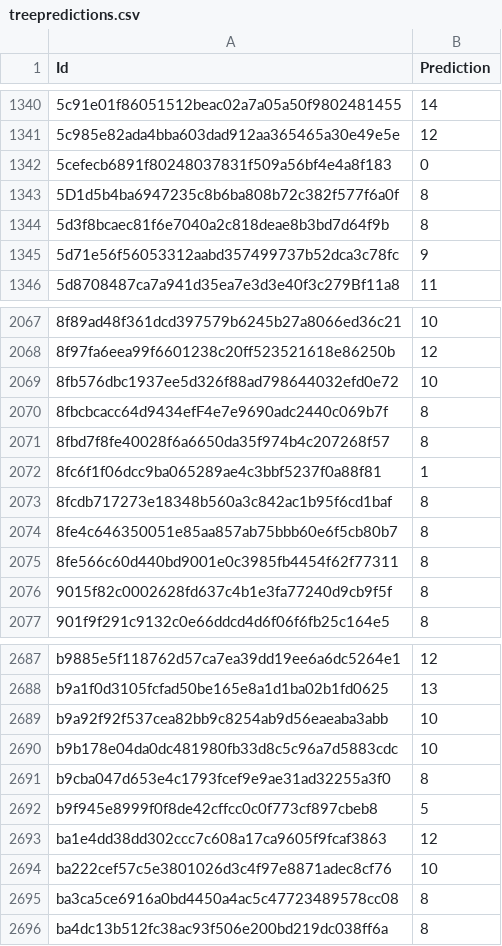
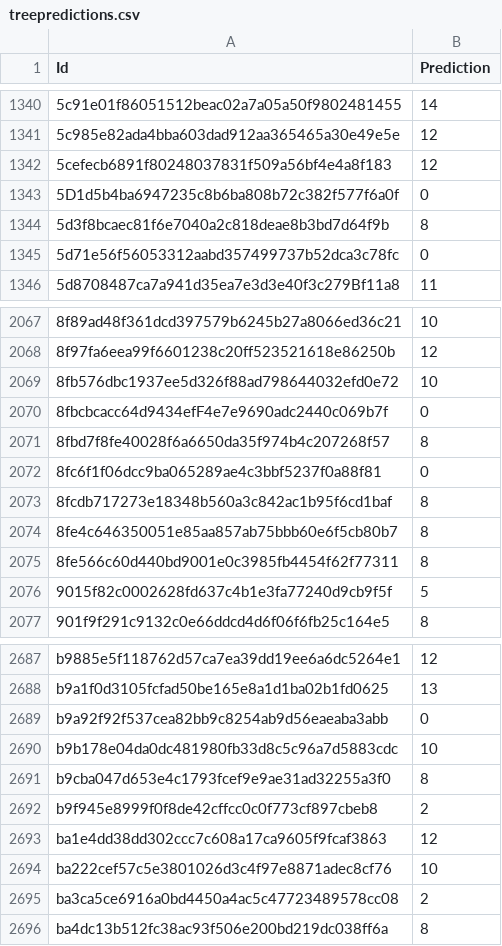
Before and after one commit to d-fan/cs181-practical-2, a CSV file: treepredictions.csv, drawn as a sheet; only a part is shown, gaps mark what is left out; the diff covers the shown part only.

```diff
--- a/treepredictions.csv
+++ b/treepredictions.csv
@@ -1341,6 +1341,6 @@ Id,Prediction
 5c985e82ada4bba603dad912aa365465a30e49e5e,12
-5cefecb6891f80248037831f509a56bf4e4a8f183,0
-5D1d5b4ba6947235c8b6ba808b72c382f577f6a0f,8
+5cefecb6891f80248037831f509a56bf4e4a8f183,12
+5D1d5b4ba6947235c8b6ba808b72c382f577f6a0f,0
 5d3f8bcaec81f6e7040a2c818deae8b3bd7d64f9b,8
-5d71e56f56053312aabd357499737b52dca3c78fc,9
+5d71e56f56053312aabd357499737b52dca3c78fc,0
 5d8708487ca7a941d35ea7e3d3e40f3c279Bf11a8,11
@@ -2069,5 +2069,5 @@ Id,Prediction
 8fb576dbc1937ee5d326f88ad798644032efd0e72,10
-8fbcbcacc64d9434efF4e7e9690adc2440c069b7f,8
+8fbcbcacc64d9434efF4e7e9690adc2440c069b7f,0
 8fbd7f8fe40028f6a6650da35f974b4c207268f57,8
-8fc6f1f06dcc9ba065289ae4c3bbf5237f0a88f81,1
+8fc6f1f06dcc9ba065289ae4c3bbf5237f0a88f81,0
 8fcdb717273e18348b560a3c842ac1b95f6cd1baf,8
@@ -2075,3 +2075,3 @@ Id,Prediction
 8fe566c60d440bd9001e0c3985fb4454f62f77311,8
-9015f82c0002628fd637c4b1e3fa77240d9cb9f5f,8
+9015f82c0002628fd637c4b1e3fa77240d9cb9f5f,5
 901f9f291c9132c0e66ddcd4d6f06f6fb25c164e5,8
@@ -2688,9 +2688,9 @@ b9885e5f118762d57ca7ea39dd19ee6a6dc5264e1,12
 b9a1f0d3105fcfad50be165e8a1d1ba02b1fd0625,13
-b9a92f92f537cea82bb9c8254ab9d56eaeaba3abb,10
+b9a92f92f537cea82bb9c8254ab9d56eaeaba3abb,0
 b9b178e04da0dc481980fb33d8c5c96a7d5883cdc,10
 b9cba047d653e4c1793fcef9e9ae31ad32255a3f0,8
-b9f945e8999f0f8de42cffcc0c0f773cf897cbeb8,5
+b9f945e8999f0f8de42cffcc0c0f773cf897cbeb8,2
 ba1e4dd38dd302ccc7c608a17ca9605f9fcaf3863,12
 ba222cef57c5e3801026d3c4f97e8871adec8cf76,10
-ba3ca5ce6916a0bd4450a4ac5c47723489578cc08,8
+ba3ca5ce6916a0bd4450a4ac5c47723489578cc08,2
 ba4dc13b512fc38ac93f506e200bd219dc038ff6a,8
```
Also changed, not shown: 190 edited cells elsewhere in this file, 1 other file.
